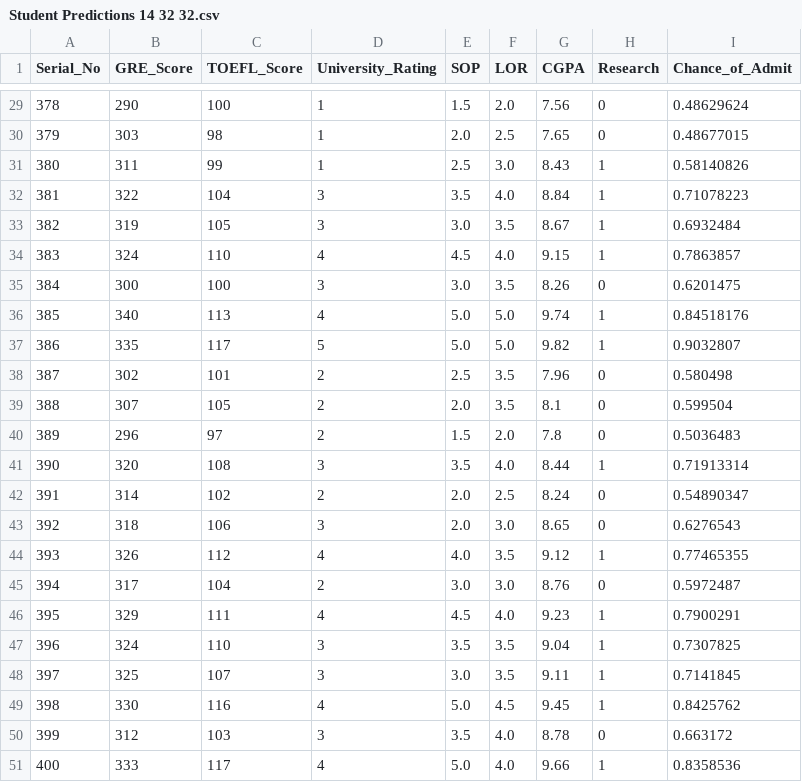
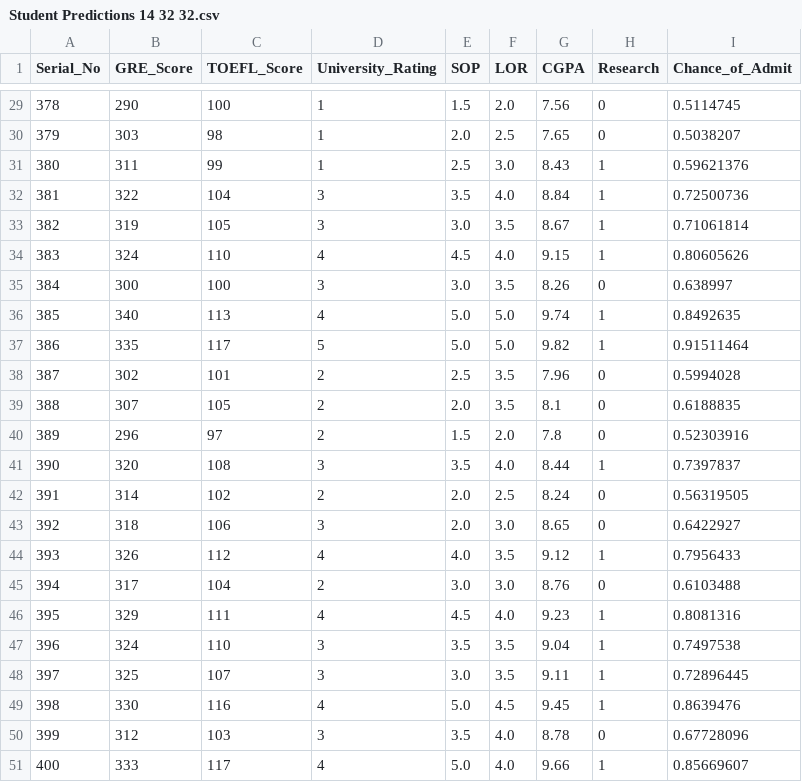
Before and after one commit to jrosner1/mdn_data_challenge, a CSV file: Student Predictions 14 32 32.csv, drawn as a sheet; only a part is shown, gaps mark what is left out; the diff covers the shown part only.

```diff
--- a/Student Predictions 14 32 32.csv
+++ b/Student Predictions 14 32 32.csv
@@ -29,23 +29,23 @@ Serial_No,GRE_Score,TOEFL_Score,University_Rating,SOP,LOR,CGPA,Research,Chance_o
-378,290,100,1,1.5,2.0,7.56,0,0.48629624
-379,303,98,1,2.0,2.5,7.65,0,0.48677015
-380,311,99,1,2.5,3.0,8.43,1,0.58140826
-381,322,104,3,3.5,4.0,8.84,1,0.71078223
-382,319,105,3,3.0,3.5,8.67,1,0.6932484
-383,324,110,4,4.5,4.0,9.15,1,0.7863857
-384,300,100,3,3.0,3.5,8.26,0,0.6201475
-385,340,113,4,5.0,5.0,9.74,1,0.84518176
-386,335,117,5,5.0,5.0,9.82,1,0.9032807
-387,302,101,2,2.5,3.5,7.96,0,0.580498
-388,307,105,2,2.0,3.5,8.1,0,0.599504
-389,296,97,2,1.5,2.0,7.8,0,0.5036483
-390,320,108,3,3.5,4.0,8.44,1,0.71913314
-391,314,102,2,2.0,2.5,8.24,0,0.54890347
-392,318,106,3,2.0,3.0,8.65,0,0.6276543
-393,326,112,4,4.0,3.5,9.12,1,0.77465355
-394,317,104,2,3.0,3.0,8.76,0,0.5972487
-395,329,111,4,4.5,4.0,9.23,1,0.7900291
-396,324,110,3,3.5,3.5,9.04,1,0.7307825
-397,325,107,3,3.0,3.5,9.11,1,0.7141845
-398,330,116,4,5.0,4.5,9.45,1,0.8425762
-399,312,103,3,3.5,4.0,8.78,0,0.663172
-400,333,117,4,5.0,4.0,9.66,1,0.8358536
+378,290,100,1,1.5,2.0,7.56,0,0.5114745
+379,303,98,1,2.0,2.5,7.65,0,0.5038207
+380,311,99,1,2.5,3.0,8.43,1,0.59621376
+381,322,104,3,3.5,4.0,8.84,1,0.72500736
+382,319,105,3,3.0,3.5,8.67,1,0.71061814
+383,324,110,4,4.5,4.0,9.15,1,0.80605626
+384,300,100,3,3.0,3.5,8.26,0,0.638997
+385,340,113,4,5.0,5.0,9.74,1,0.8492635
+386,335,117,5,5.0,5.0,9.82,1,0.91511464
+387,302,101,2,2.5,3.5,7.96,0,0.5994028
+388,307,105,2,2.0,3.5,8.1,0,0.6188835
+389,296,97,2,1.5,2.0,7.8,0,0.52303916
+390,320,108,3,3.5,4.0,8.44,1,0.7397837
+391,314,102,2,2.0,2.5,8.24,0,0.56319505
+392,318,106,3,2.0,3.0,8.65,0,0.6422927
+393,326,112,4,4.0,3.5,9.12,1,0.7956433
+394,317,104,2,3.0,3.0,8.76,0,0.6103488
+395,329,111,4,4.5,4.0,9.23,1,0.8081316
+396,324,110,3,3.5,3.5,9.04,1,0.7497538
+397,325,107,3,3.0,3.5,9.11,1,0.72896445
+398,330,116,4,5.0,4.5,9.45,1,0.8639476
+399,312,103,3,3.5,4.0,8.78,0,0.67728096
+400,333,117,4,5.0,4.0,9.66,1,0.85669607
```
Also changed, not shown: 27 edited cells elsewhere in this file, 2 other files.
